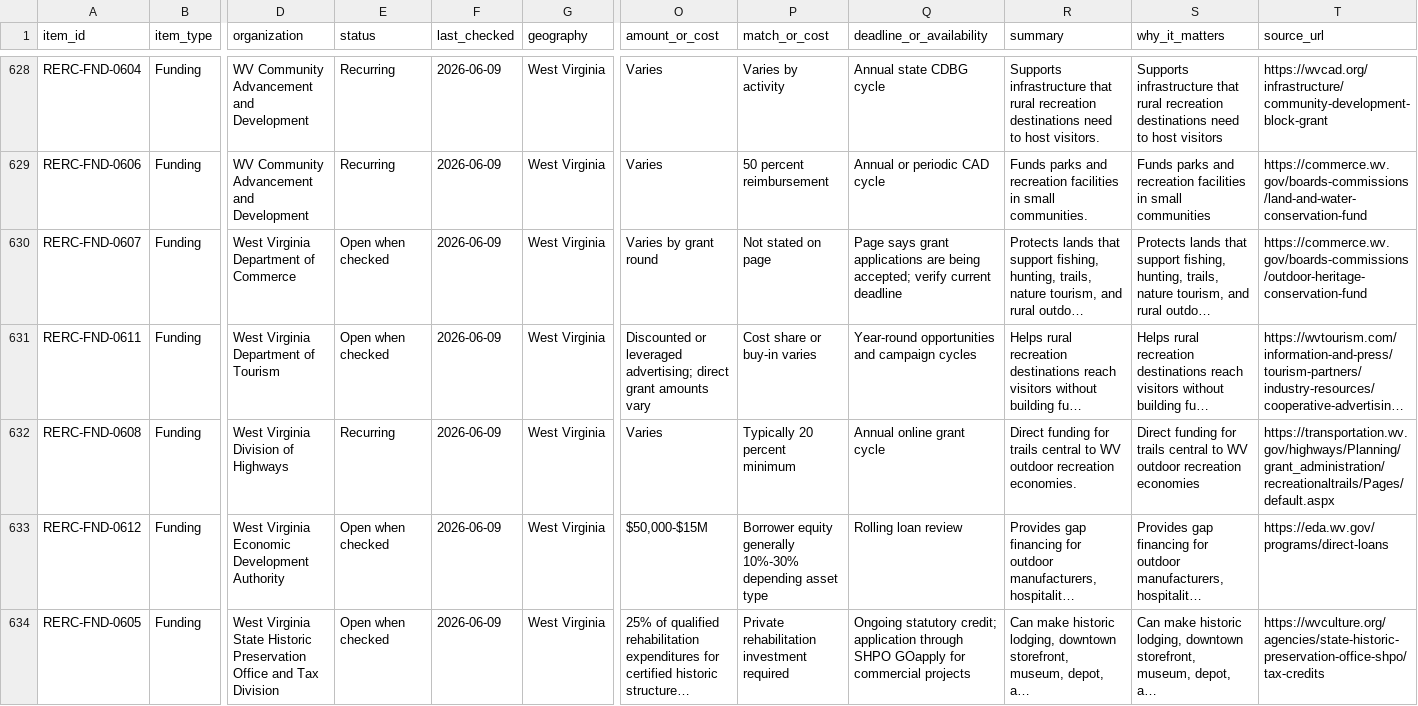
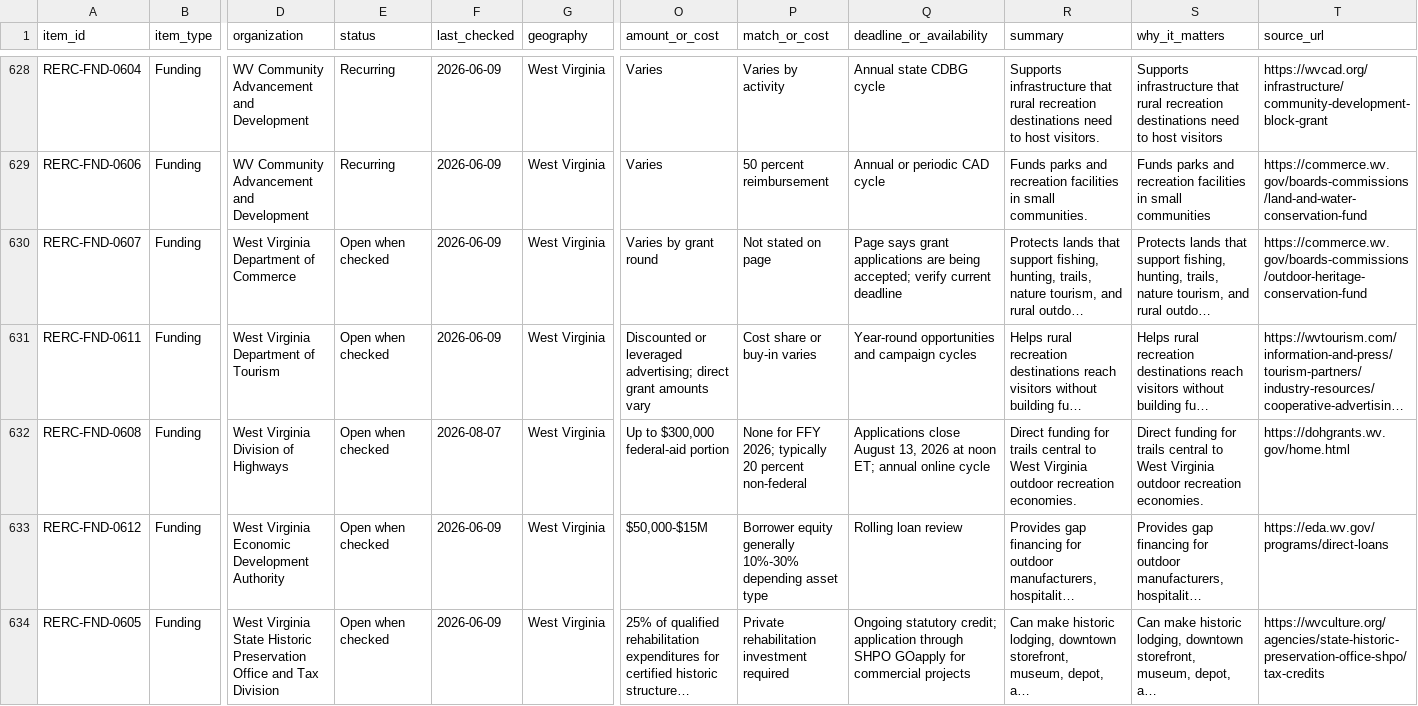
Before and after one commit to henkelpress/rerc-grant-finder, a CSV file: maintenance/catalog.csv, drawn as a sheet; only a part is shown, gaps mark what is left out; long unchanged cells end in …; the diff names each change by its address in the sheet, - before the commit and + after, or states it on an @@ line.

Commit message:
Repair source health updater

```diff
--- a/maintenance/catalog.csv
+++ b/maintenance/catalog.csv
-E632 (status): Recurring
+E632 (status): Open when checked
-F632 (last_checked): 2026-06-09
+F632 (last_checked): 2026-08-07
-O632 (amount_or_cost): Varies
+O632 (amount_or_cost): Up to $300,000 federal-aid portion
-P632 (match_or_cost): Typically 20 percent minimum
+P632 (match_or_cost): None for FFY 2026; typically 20 percent non-federal
-Q632 (deadline_or_availability): Annual online grant cycle
+Q632 (deadline_or_availability): Applications close August 13, 2026 at noon ET; annual online cycle
-R632 (summary): …central to WV outdoor recreation…
+R632 (summary): …central to West Virginia outdoor recreation…
-S632 (why_it_matters): …central to WV outdoor recreation economies
+S632 (why_it_matters): …central to West Virginia outdoor recreation economies.
-T632 (source_url): https://transportation.wv.gov/highways/Planning/grant_administration/recreationaltrails/Pages/default.aspx
+T632 (source_url): https://dohgrants.wv.gov/home.html
```
Also changed, not shown: 2 other files.
